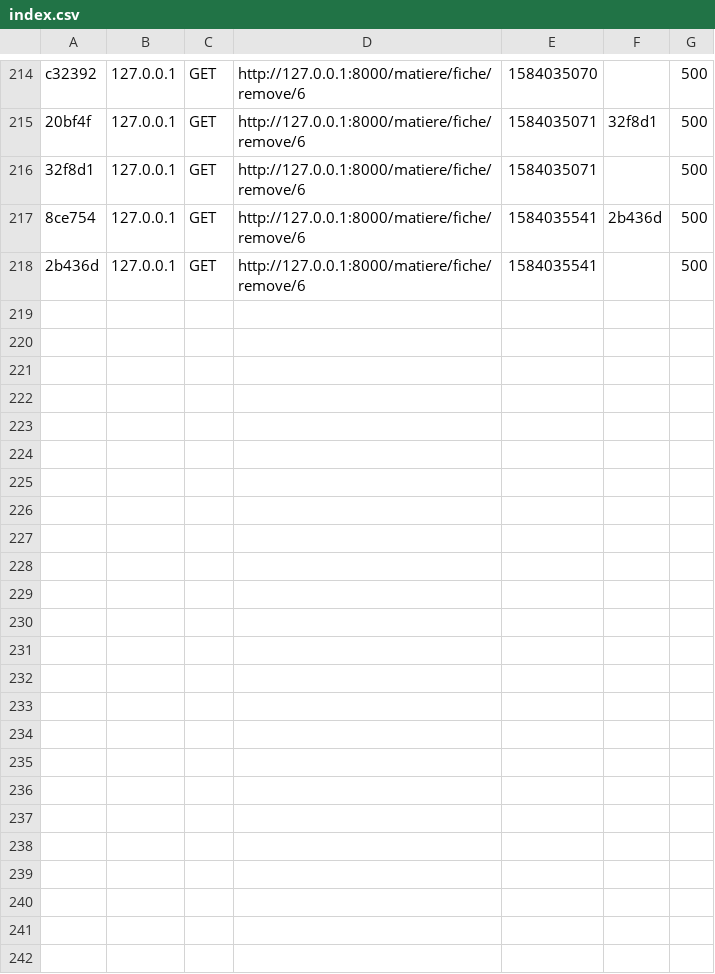
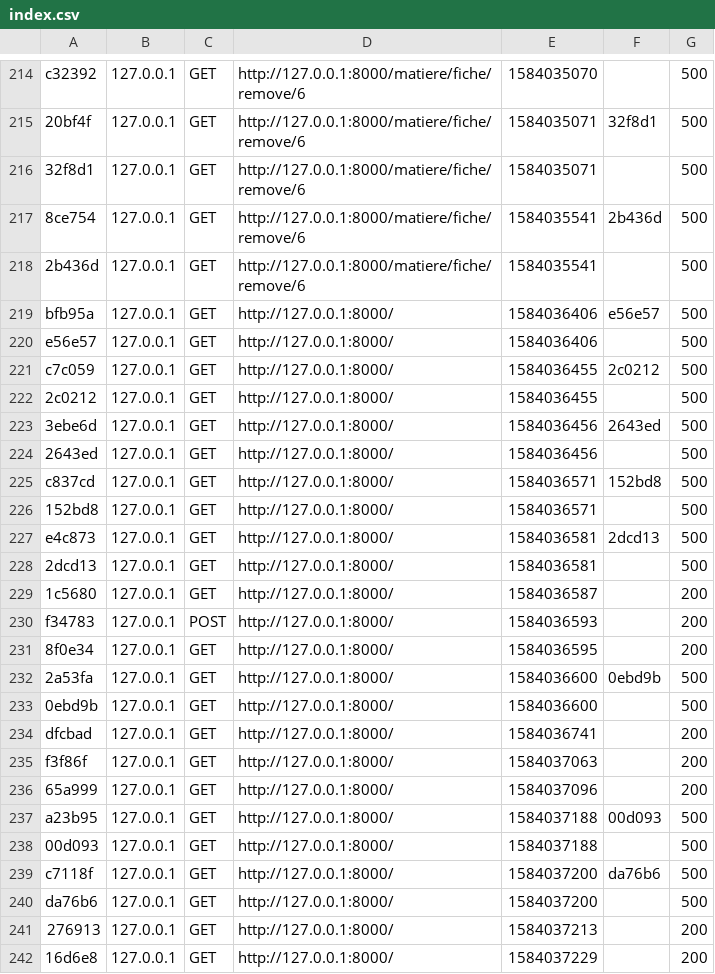
Before and after one commit to BalthPa/symfonyStudent, a CSV file: var/cache/dev/profiler/index.csv, drawn as a sheet; only a part is shown, gaps mark what is left out.

```diff
--- a/var/cache/dev/profiler/index.csv
+++ b/var/cache/dev/profiler/index.csv
@@ -218 +218,25 @@ c32392,127.0.0.1,GET,http://127.0.0.1:8000/matiere/fiche/remove/6,1584035070,,50
 2b436d,127.0.0.1,GET,http://127.0.0.1:8000/matiere/fiche/remove/6,1584035541,,500
+bfb95a,127.0.0.1,GET,http://127.0.0.1:8000/,1584036406,e56e57,500
+e56e57,127.0.0.1,GET,http://127.0.0.1:8000/,1584036406,,500
+c7c059,127.0.0.1,GET,http://127.0.0.1:8000/,1584036455,2c0212,500
+2c0212,127.0.0.1,GET,http://127.0.0.1:8000/,1584036455,,500
+3ebe6d,127.0.0.1,GET,http://127.0.0.1:8000/,1584036456,2643ed,500
+2643ed,127.0.0.1,GET,http://127.0.0.1:8000/,1584036456,,500
+c837cd,127.0.0.1,GET,http://127.0.0.1:8000/,1584036571,152bd8,500
+152bd8,127.0.0.1,GET,http://127.0.0.1:8000/,1584036571,,500
+e4c873,127.0.0.1,GET,http://127.0.0.1:8000/,1584036581,2dcd13,500
+2dcd13,127.0.0.1,GET,http://127.0.0.1:8000/,1584036581,,500
+1c5680,127.0.0.1,GET,http://127.0.0.1:8000/,1584036587,,200
+f34783,127.0.0.1,POST,http://127.0.0.1:8000/,1584036593,,200
+8f0e34,127.0.0.1,GET,http://127.0.0.1:8000/,1584036595,,200
+2a53fa,127.0.0.1,GET,http://127.0.0.1:8000/,1584036600,0ebd9b,500
+0ebd9b,127.0.0.1,GET,http://127.0.0.1:8000/,1584036600,,500
+dfcbad,127.0.0.1,GET,http://127.0.0.1:8000/,1584036741,,200
+f3f86f,127.0.0.1,GET,http://127.0.0.1:8000/,1584037063,,200
+65a999,127.0.0.1,GET,http://127.0.0.1:8000/,1584037096,,200
+a23b95,127.0.0.1,GET,http://127.0.0.1:8000/,1584037188,00d093,500
+00d093,127.0.0.1,GET,http://127.0.0.1:8000/,1584037188,,500
+c7118f,127.0.0.1,GET,http://127.0.0.1:8000/,1584037200,da76b6,500
+da76b6,127.0.0.1,GET,http://127.0.0.1:8000/,1584037200,,500
+276913,127.0.0.1,GET,http://127.0.0.1:8000/,1584037213,,200
+16d6e8,127.0.0.1,GET,http://127.0.0.1:8000/,1584037229,,200
```
Also changed, not shown: 34 other files.
